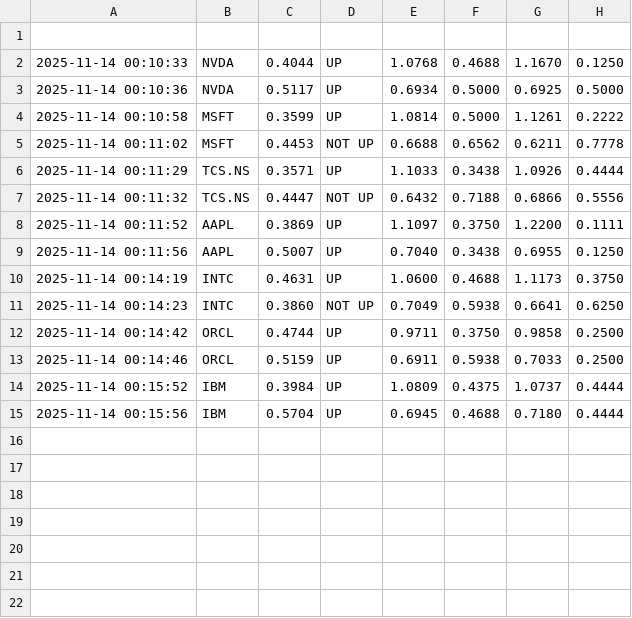
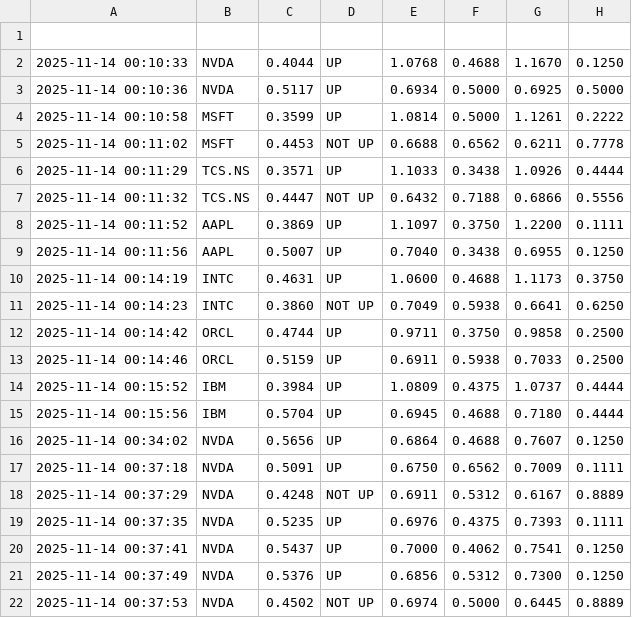
Before and after one commit to ShauryaNagar7/GRU-Attention-based-Stock-Direction-Forecasting, a CSV file: prediction_log.csv, drawn as a sheet; the diff names each change by its address in the sheet, - before the commit and + after, or states it on an @@ line.

```diff
--- a/prediction_log.csv
+++ b/prediction_log.csv
+row 16: 2025-11-14 00:34:02 | NVDA | 0.5656 | UP | 0.6864 | 0.4688 | 0.7607 | 0.1250
+row 17: 2025-11-14 00:37:18 | NVDA | 0.5091 | UP | 0.6750 | 0.6562 | 0.7009 | 0.1111
+row 18: 2025-11-14 00:37:29 | NVDA | 0.4248 | NOT UP | 0.6911 | 0.5312 | 0.6167 | 0.8889
+row 19: 2025-11-14 00:37:35 | NVDA | 0.5235 | UP | 0.6976 | 0.4375 | 0.7393 | 0.1111
+row 20: 2025-11-14 00:37:41 | NVDA | 0.5437 | UP | 0.7000 | 0.4062 | 0.7541 | 0.1250
+row 21: 2025-11-14 00:37:49 | NVDA | 0.5376 | UP | 0.6856 | 0.5312 | 0.7300 | 0.1250
+row 22: 2025-11-14 00:37:53 | NVDA | 0.4502 | NOT UP | 0.6974 | 0.5000 | 0.6445 | 0.8889
```
Also changed, not shown: 2 other files.
